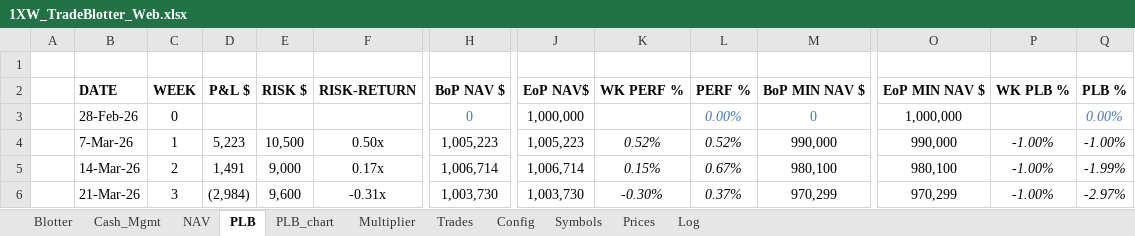
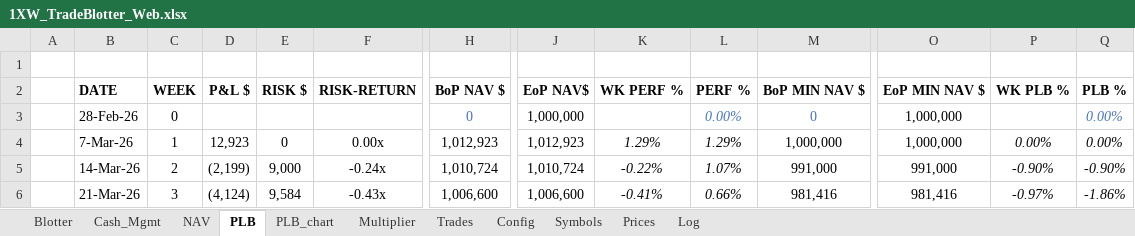
Before and after one commit to spatrese/1xw-website, an Excel workbook: 1XW_TradeBlotter_Web.xlsx, sheet PLB, drawn as a sheet; only a part is shown, gaps mark what is left out; values as stored, in another font and other column widths than the file's, no borders; the diff covers the shown part only; the diff names each change by its address in the sheet, - before the commit and + after, or states it on an @@ line.

```diff
--- a/1XW_TradeBlotter_Web.xlsx (sheet PLB)
+++ b/1XW_TradeBlotter_Web.xlsx (sheet PLB)
-D4: 5,223
+D4: 12,923
-E4: 10,500
+E4: 0
-F4: 0.50x
+F4: 0.00x
-H4: 1,005,223
+H4: 1,012,923
-J4: 1,005,223
+J4: 1,012,923
-K4: 0.52%
+K4: 1.29%
-L4: 0.52%
+L4: 1.29%
-M4: 990,000
+M4: 1,000,000
-O4: 990,000
+O4: 1,000,000
-P4: -1.00%
+P4: 0.00%
-Q4: -1.00%
+Q4: 0.00%
-D5: 1,491
+D5: (2,199)
-F5: 0.17x
+F5: -0.24x
-H5: 1,006,714
+H5: 1,010,724
-J5: 1,006,714
+J5: 1,010,724
-K5: 0.15%
+K5: -0.22%
-L5: 0.67%
+L5: 1.07%
-M5: 980,100
+M5: 991,000
-O5: 980,100
+O5: 991,000
-P5: -1.00%
+P5: -0.90%
-Q5: -1.99%
+Q5: -0.90%
-D6: (2,984)
+D6: (4,124)
-E6: 9,600
+E6: 9,584
-F6: -0.31x
+F6: -0.43x
-H6: 1,003,730
+H6: 1,006,600
-J6: 1,003,730
+J6: 1,006,600
-K6: -0.30%
+K6: -0.41%
-L6: 0.37%
+L6: 0.66%
-M6: 970,299
+M6: 981,416
-O6: 970,299
+O6: 981,416
-P6: -1.00%
+P6: -0.97%
-Q6: -2.97%
+Q6: -1.86%
```
Also changed, not shown: 1 added row and 21 edited cells elsewhere in this sheet, sheet Prices, sheet Blotter, sheet Log, sheet Trades, sheet Symbols, sheet NAV, 2 more sheets, charts or pictures, 7 other files.
